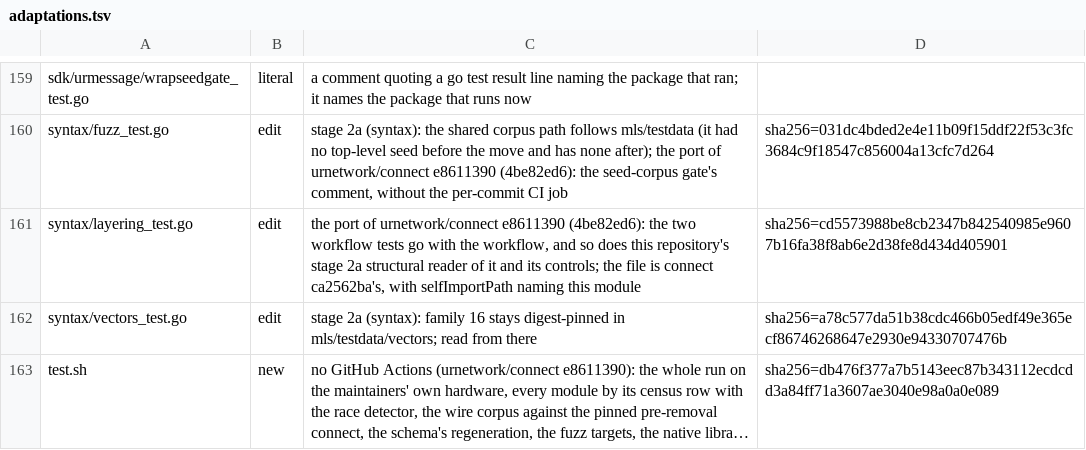
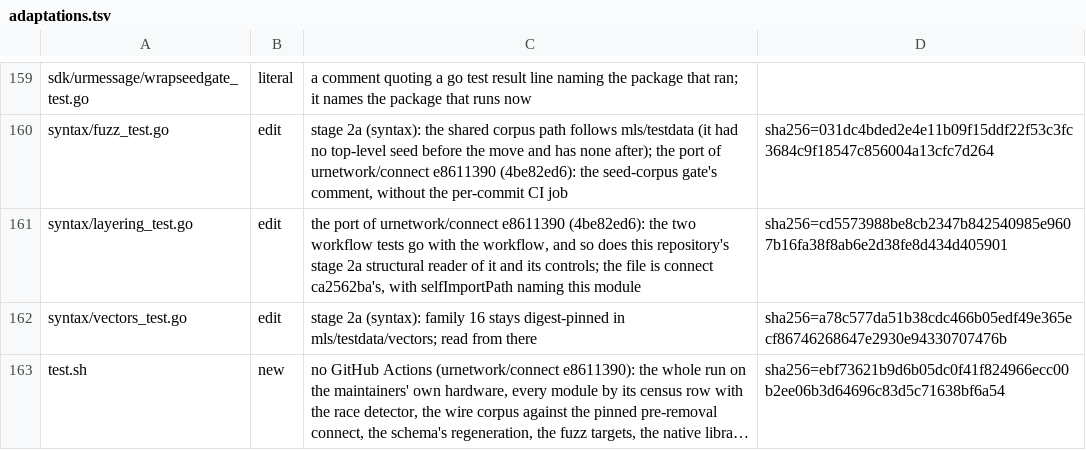
Before and after one commit to Ryanmello07/urmessage, a TSV file: docs/history/adaptations.tsv, drawn as a sheet; only a part is shown, gaps mark what is left out; long unchanged cells end in …; the diff names each change by its address in the sheet, - before the commit and + after, or states it on an @@ line.

```diff
--- a/docs/history/adaptations.tsv
+++ b/docs/history/adaptations.tsv
-D163: sha256=db476f377a7b5143eec87b343112ecdcdd3a84ff71a3607ae3040e98a0a0e089
+D163: sha256=ebf73621b9d6b05dc0f41f824966ecc00b2ee06b3d64696c83d5c71638bf6a54
```
Also changed, not shown: 1 other file.
